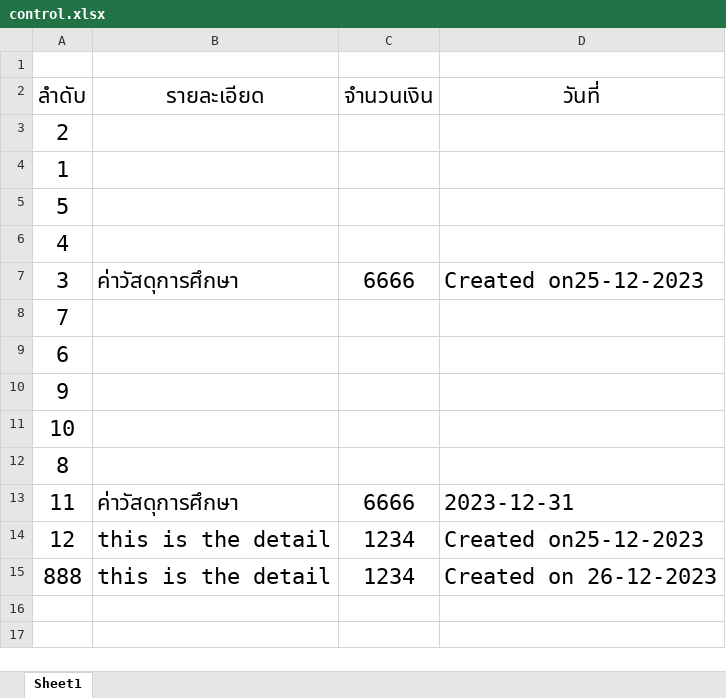
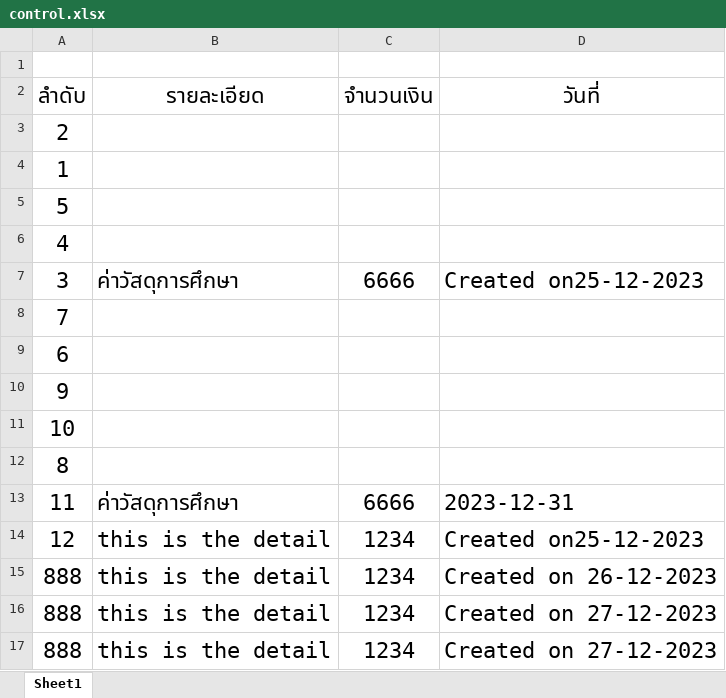
Before and after one commit to PhasitWo/mydoc, an Excel workbook: control.xlsx, sheet Sheet1, drawn as a sheet; values as stored, in another font and other column widths than the file's, no borders; the diff names each change by its address in the sheet, - before the commit and + after, or states it on an @@ line.

```diff
--- a/control.xlsx (sheet Sheet1)
+++ b/control.xlsx (sheet Sheet1)
+row 16: 888 | this is the detail | 1234 | Created on 27-12-2023
+row 17: 888 | this is the detail | 1234 | Created on 27-12-2023
```
Also changed, not shown: sample.xlsx, 4 other files.
